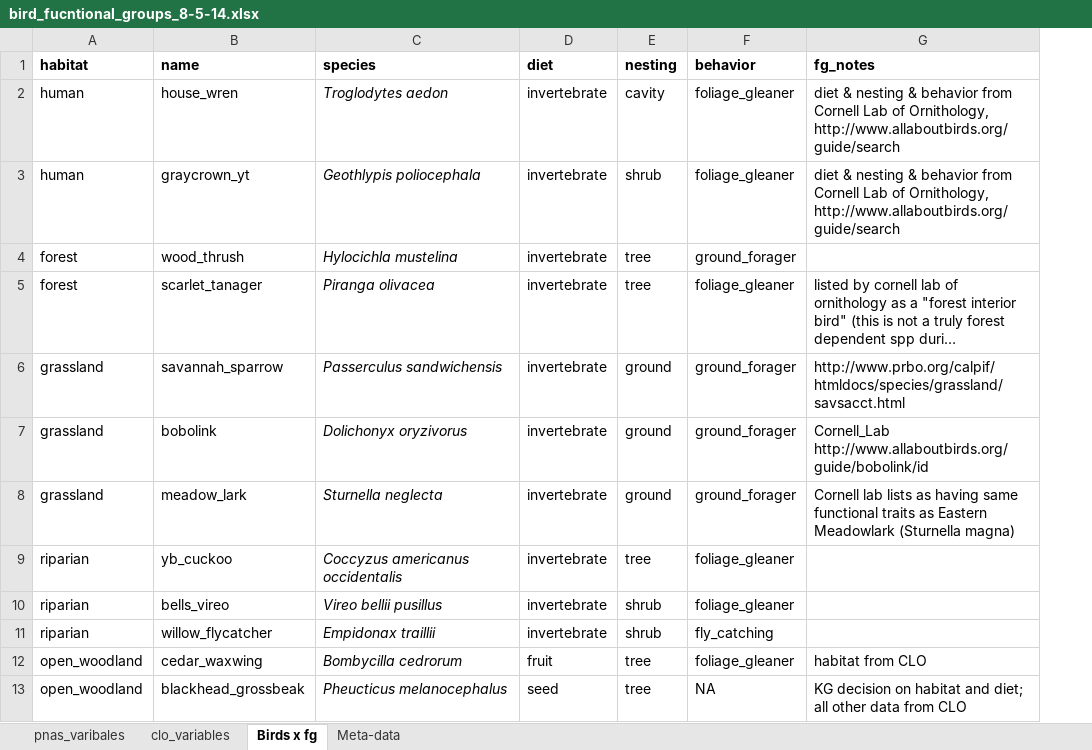
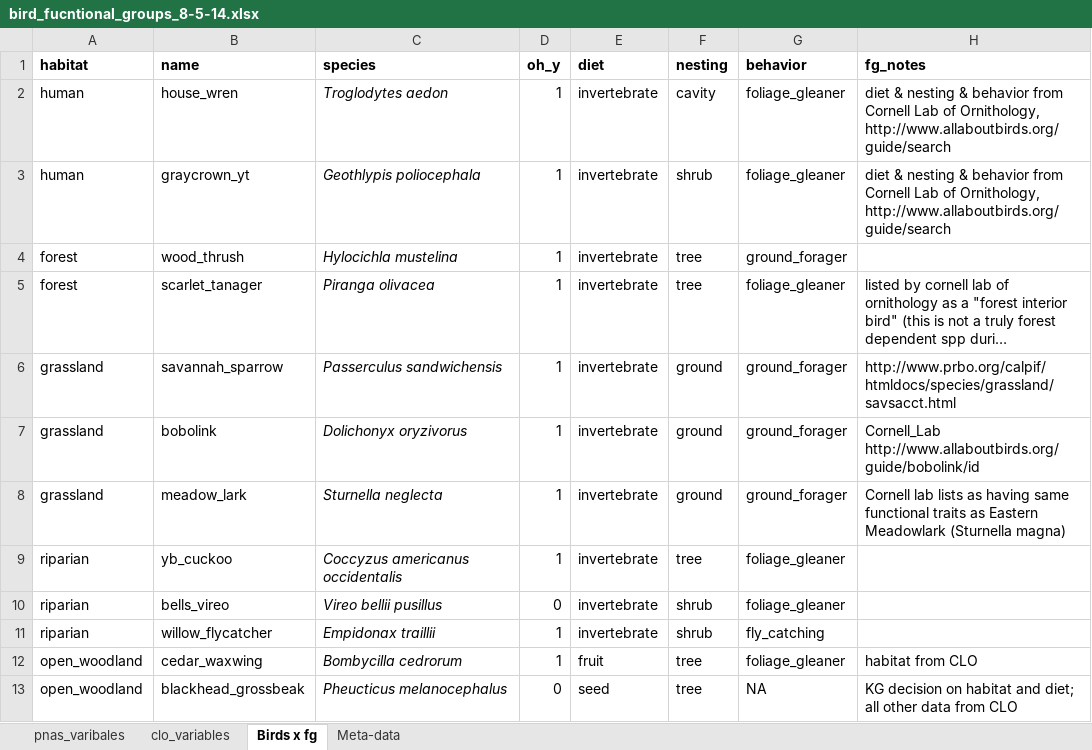
Before and after one commit to slomascolo/NCEAS-RENCI_2014, an Excel workbook: bird_fucntional_groups_8-5-14.xlsx, sheet Birds x fg, drawn as a sheet; long unchanged cells end in …; values as stored, in another font and other column widths than the file's, no borders; the diff names each change by its address in the sheet, - before the commit and + after, or states it on an @@ line.

Commit message:
added col to bird functional groups: note 2 ex birds are not present in OH

```diff
--- a/bird_fucntional_groups_8-5-14.xlsx (sheet Birds x fg)
+++ b/bird_fucntional_groups_8-5-14.xlsx (sheet Birds x fg)
+column D (oh_y), rows 2-13: 1 | 1 | 1 | 1 | 1 | 1 | 1 | 1 | 0 | 1 | 1 | 0
```
